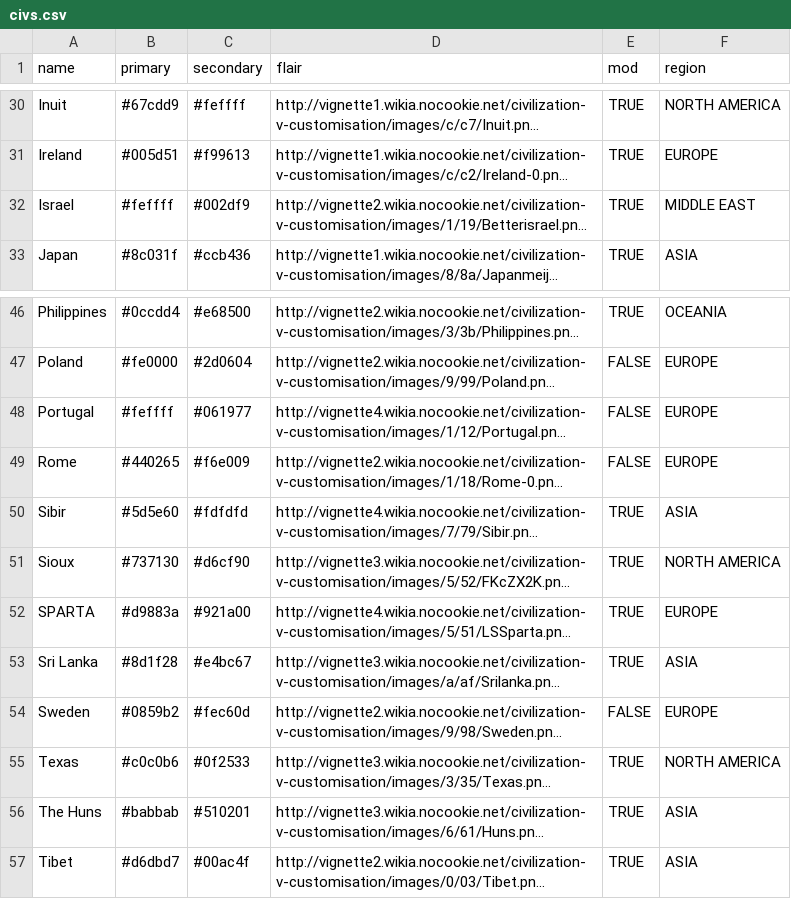
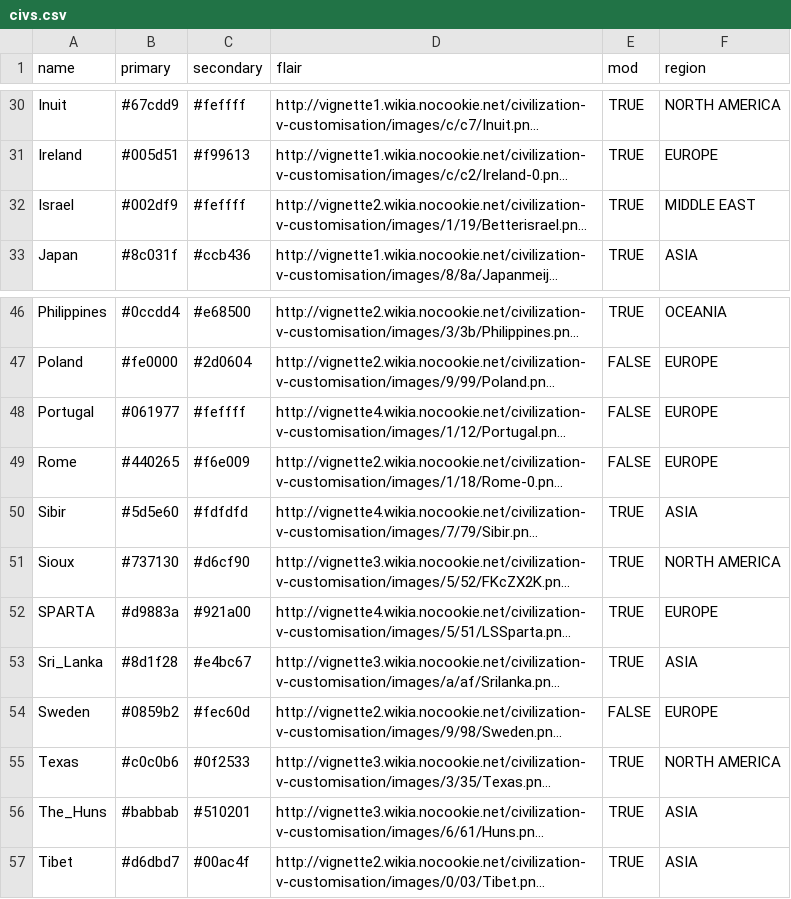
Before and after one commit to untra/br-stats, a CSV file: civs.csv, drawn as a sheet; only a part is shown, gaps mark what is left out; long unchanged cells end in …; the diff names each change by its address in the sheet, - before the commit and + after, or states it on an @@ line.

```diff
--- a/civs.csv
+++ b/civs.csv
-B32 (primary): #feffff
+B32 (primary): #002df9
-C32 (secondary): #002df9
+C32 (secondary): #feffff
-B48 (primary): #feffff
+B48 (primary): #061977
-C48 (secondary): #061977
+C48 (secondary): #feffff
-A53 (name): Sri Lanka
+A53 (name): Sri_Lanka
-A56 (name): The Huns
+A56 (name): The_Huns
```
Also changed, not shown: rankings.csv, 3 other files.
